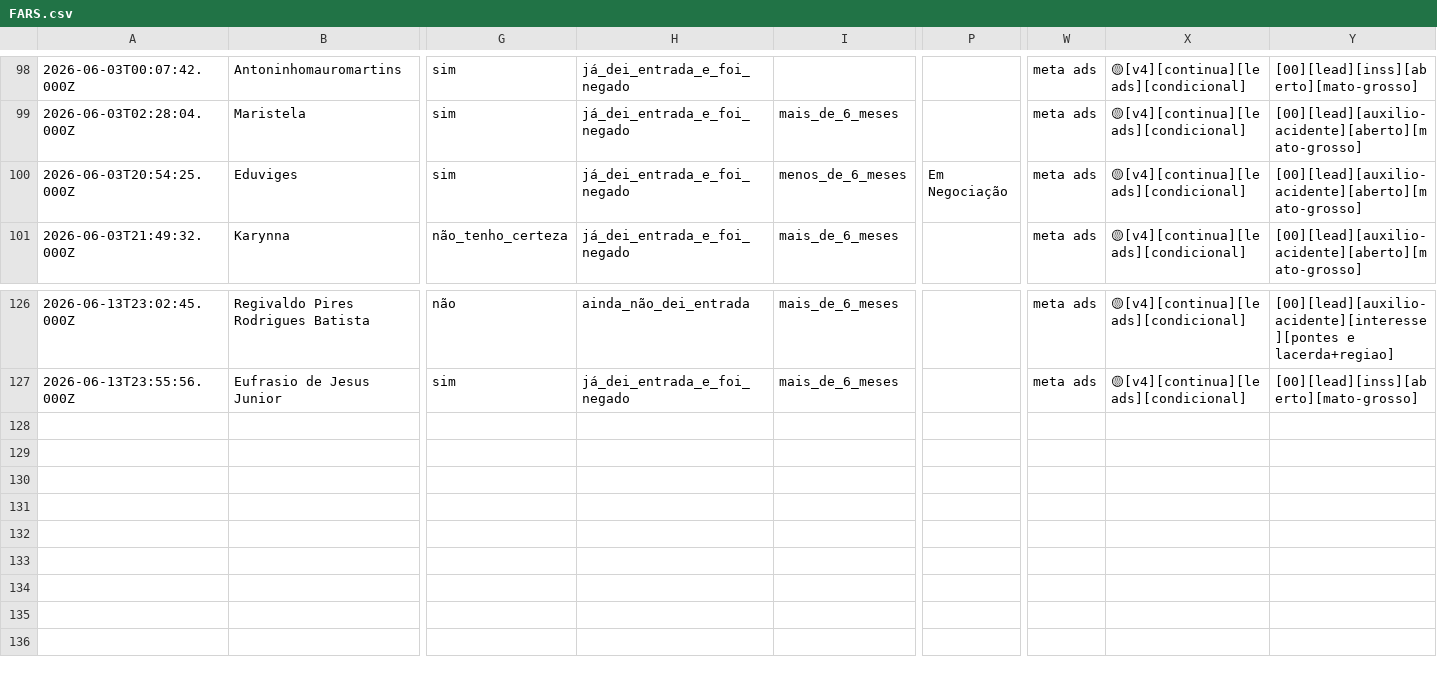
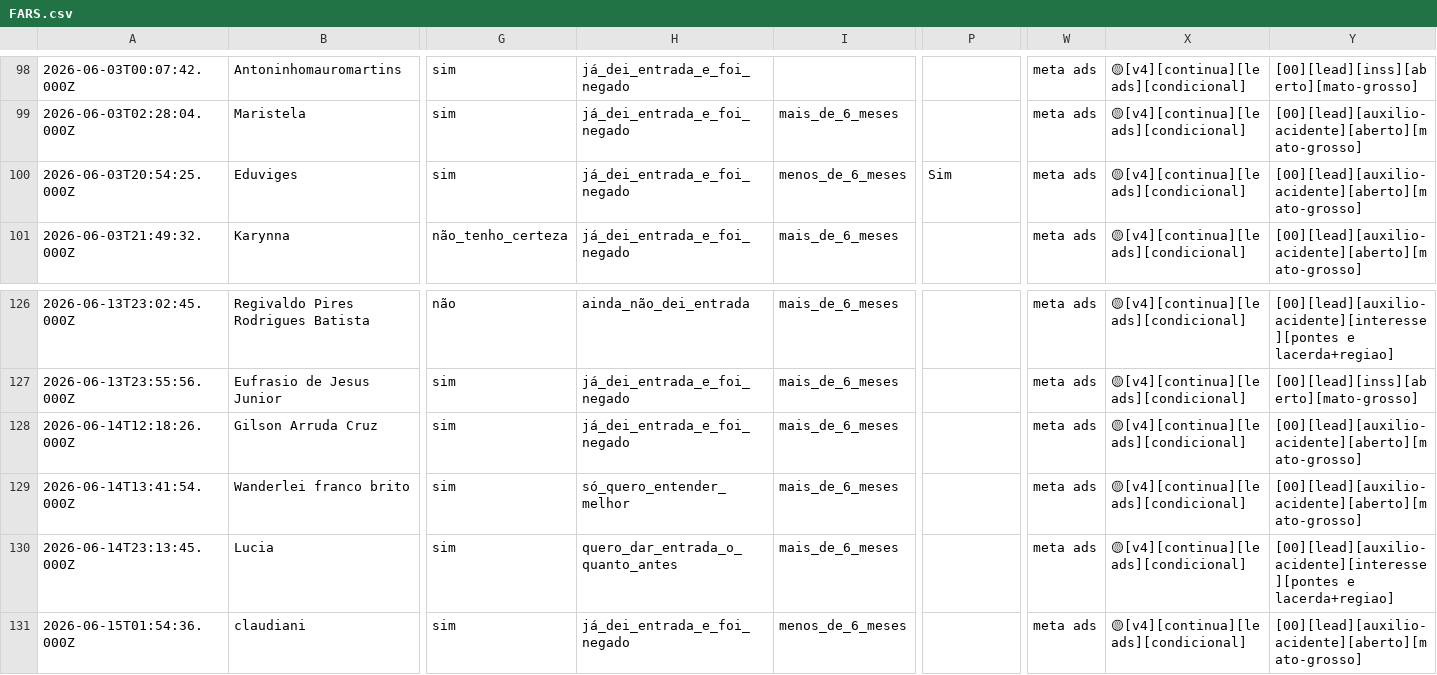
Before and after one commit to juliacostamktdigital-eng/Lps, a CSV file: painel/data/com/FARS.csv, drawn as a sheet; only a part is shown, gaps mark what is left out; rows hold the shown columns only; the diff names each change by its address in the sheet, - before the commit and + after, or states it on an @@ line.

```diff
--- a/painel/data/com/FARS.csv
+++ b/painel/data/com/FARS.csv
-P100: Em Negociação
+P100: Sim
+row 128: 2026-06-14T12:18:26.000Z | Gilson Arruda Cruz | sim | já_dei_entrada_e_foi_negado | mais_de_6_meses |  | meta ads | 🟡[v4][continua][leads][condicional] | [00][lead][auxilio-acidente][aberto][mato-grosso]
+row 129: 2026-06-14T13:41:54.000Z | Wanderlei franco brito | sim | só_quero_entender_melhor | mais_de_6_meses |  | meta ads | 🟡[v4][continua][leads][condicional] | [00][lead][auxilio-acidente][aberto][mato-grosso]
+row 130: 2026-06-14T23:13:45.000Z | Lucia | sim | quero_dar_entrada_o_quanto_antes | mais_de_6_meses |  | meta ads | 🟡[v4][continua][leads][condicional] | [00][lead][auxilio-acidente][interesse][pontes e lacerda+regiao]
+row 131: 2026-06-15T01:54:36.000Z | claudiani | sim | já_dei_entrada_e_foi_negado | menos_de_6_meses |  | meta ads | 🟡[v4][continua][leads][condicional] | [00][lead][auxilio-acidente][aberto][mato-grosso]
```
Also changed, not shown: painel/data/com/FCE_CGI.csv, painel/data/com/FCE_CONS.csv, 7 other files.
